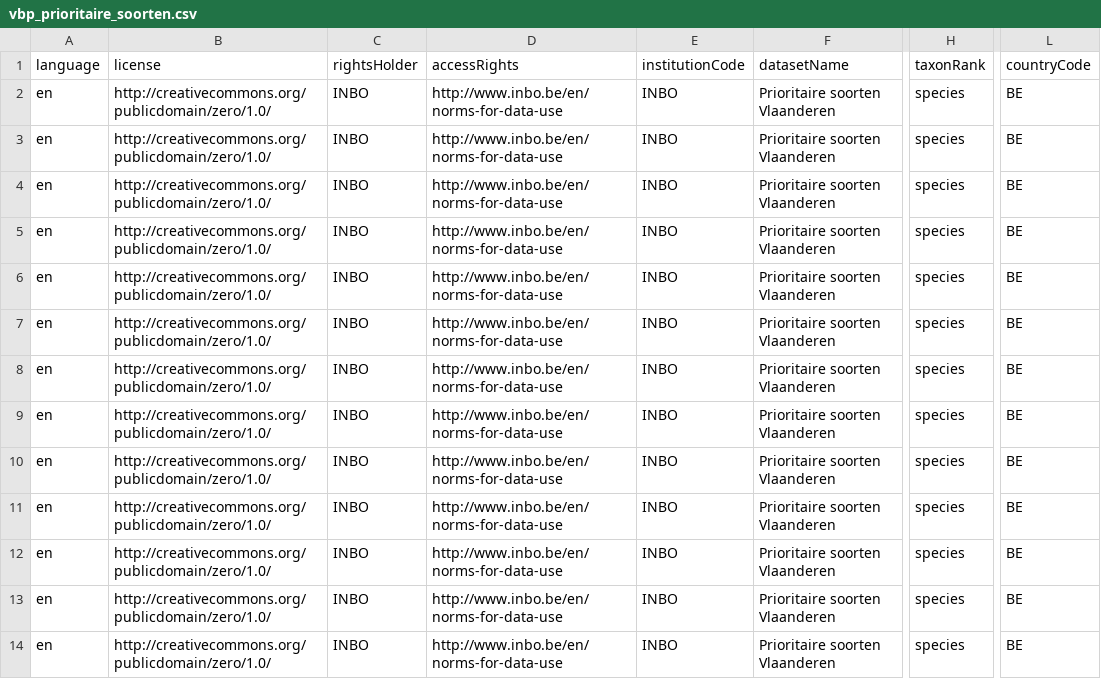
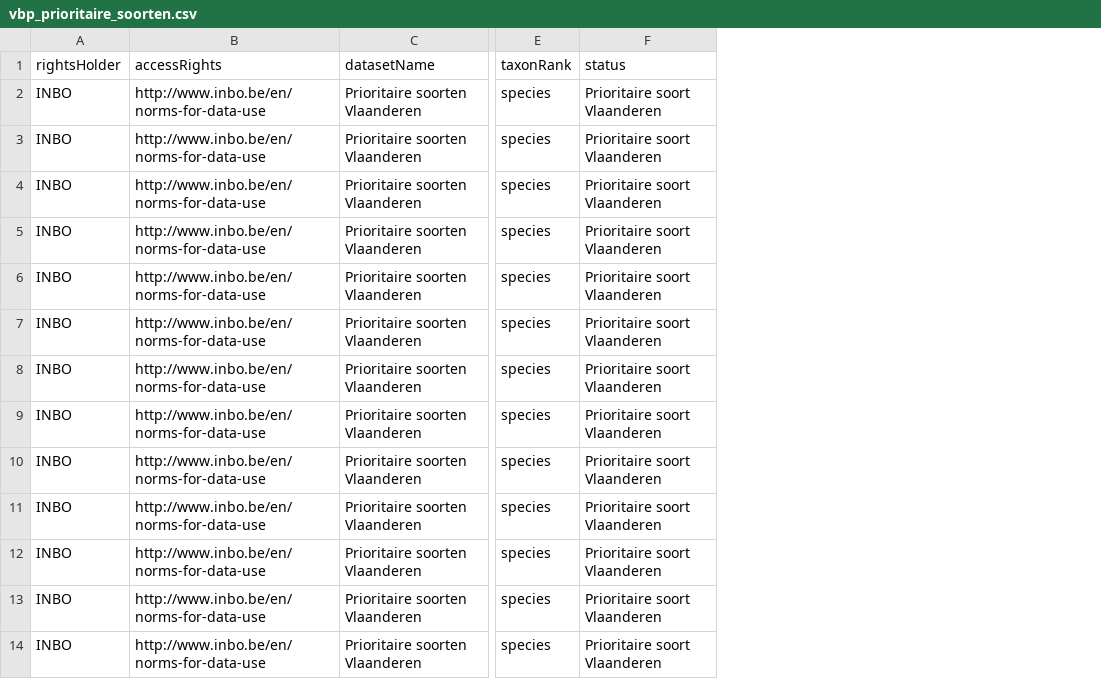
Before and after one commit to inbo/ala-vbp-checklists, a CSV file: datasets/prioritaire_soorten/data/processed/vbp_prioritaire_soorten.csv, drawn as a sheet; only a part is shown, gaps mark what is left out; removed rows and columns are numbered as before the commit, all else as after; the diff names each change by its address in the sheet, - before the commit and + after, or states it on an @@ line.

```diff
--- a/datasets/prioritaire_soorten/data/processed/vbp_prioritaire_soorten.csv
+++ b/datasets/prioritaire_soorten/data/processed/vbp_prioritaire_soorten.csv
-column A (language), rows 2-14: all en
-column B (license), rows 2-14: all http://creativecommons.org/publicdomain/zero/1.0/
-column E (institutionCode), rows 2-14: all INBO
+column F (status), rows 2-14: all Prioritaire soort Vlaanderen
-column L (countryCode), rows 2-14: all BE
```
Also changed, not shown: 3 other files.
